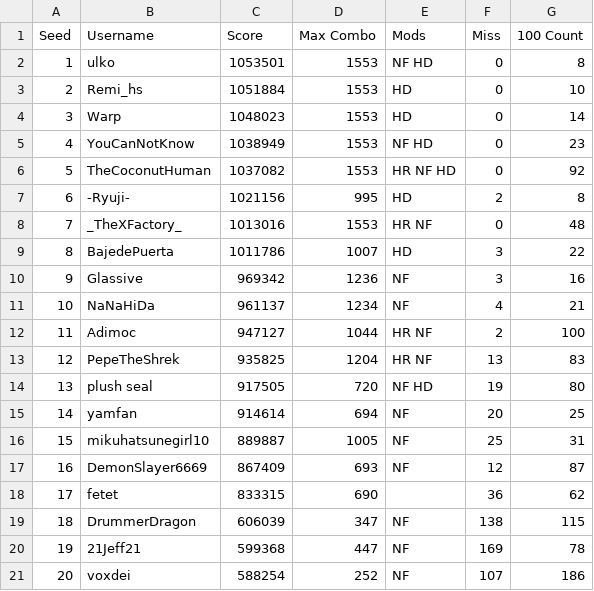
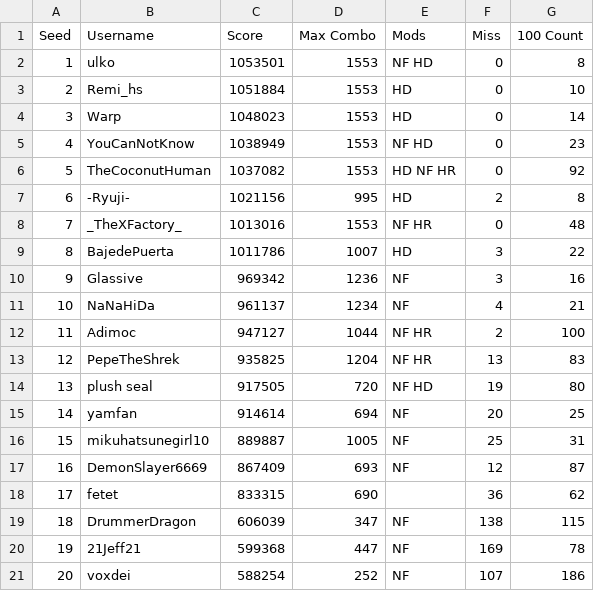
Before and after one commit to glassive/taiko_battle_royale, a CSV file: seedings/2025-08-17_seeding.csv, drawn as a sheet.

Commit message:
Update seeding.csv

```diff
--- a/seedings/2025-08-17_seeding.csv
+++ b/seedings/2025-08-17_seeding.csv
@@ -5,5 +5,5 @@ Seed,Username,Score,Max Combo,Mods,Miss,100 Count
 4,YouCanNotKnow,1038949,1553,NF HD,0,23
-5,TheCoconutHuman,1037082,1553,HR NF HD,0,92
+5,TheCoconutHuman,1037082,1553,HD NF HR,0,92
 6,-Ryuji-,1021156,995,HD,2,8
-7,_TheXFactory_,1013016,1553,HR NF,0,48
+7,_TheXFactory_,1013016,1553,NF HR,0,48
 8,BajedePuerta,1011786,1007,HD,3,22
@@ -11,4 +11,4 @@ Seed,Username,Score,Max Combo,Mods,Miss,100 Count
 10,NaNaHiDa,961137,1234,NF,4,21
-11,Adimoc,947127,1044,HR NF,2,100
-12,PepeTheShrek,935825,1204,HR NF,13,83
+11,Adimoc,947127,1044,NF HR,2,100
+12,PepeTheShrek,935825,1204,NF HR,13,83
 13,plush seal,917505,720,NF HD,19,80
```
